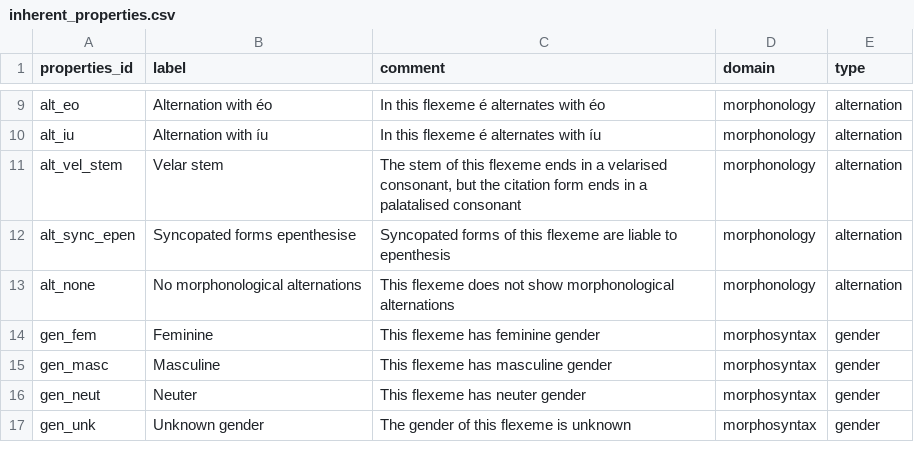
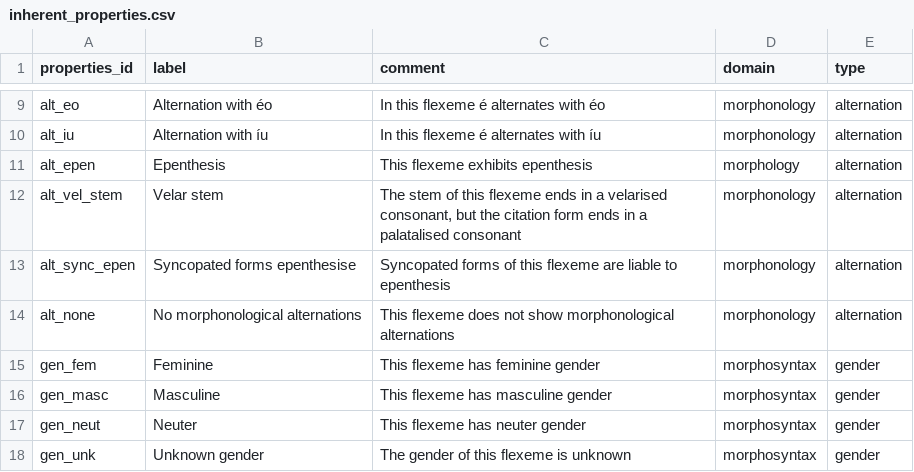
Before and after one commit to cormacanderson/Goidelex, a CSV file: inherent_properties.csv, drawn as a sheet; only a part is shown, gaps mark what is left out; the diff names each change by its address in the sheet, - before the commit and + after, or states it on an @@ line.

Commit message:
Update inherent_properties.csv

```diff
--- a/inherent_properties.csv
+++ b/inherent_properties.csv
+row 11: alt_epen | Epenthesis | This flexeme exhibits epenthesis | morphology | alternation
```
